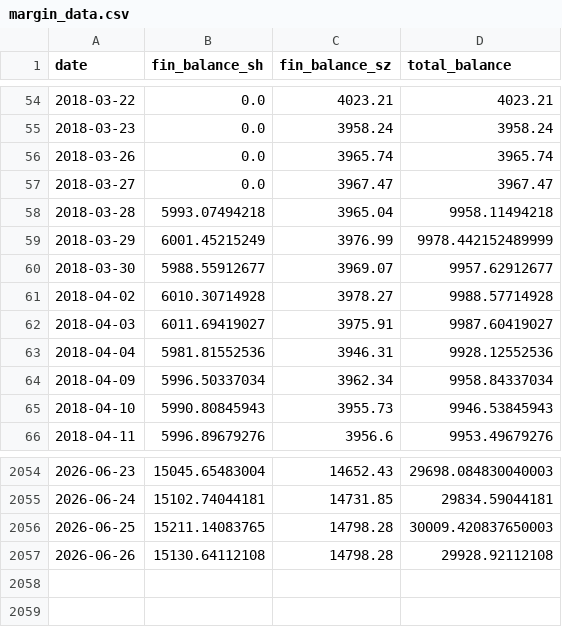
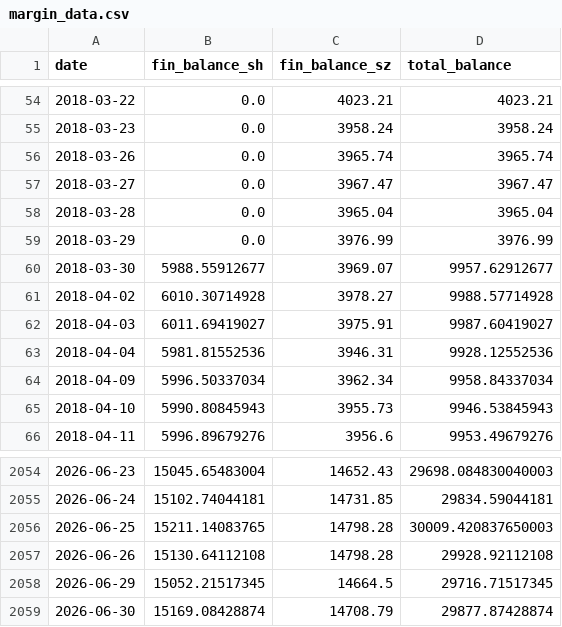
Before and after one commit to loulouD88/trader_test, a CSV file: data/margin_data.csv, drawn as a sheet; only a part is shown, gaps mark what is left out.

```diff
--- a/data/margin_data.csv
+++ b/data/margin_data.csv
@@ -57,4 +57,4 @@ date,fin_balance_sh,fin_balance_sz,total_balance
 2018-03-27,0.0,3967.47,3967.47
-2018-03-28,5993.07494218,3965.04,9958.11494218
-2018-03-29,6001.45215249,3976.99,9978.442152489999
+2018-03-28,0.0,3965.04,3965.04
+2018-03-29,0.0,3976.99,3976.99
 2018-03-30,5988.55912677,3969.07,9957.62912677
@@ -2057 +2057,3 @@ date,fin_balance_sh,fin_balance_sz,total_balance
 2026-06-26,15130.64112108,14798.28,29928.92112108
+2026-06-29,15052.21517345,14664.5,29716.71517345
+2026-06-30,15169.08428874,14708.79,29877.87428874
```
Also changed, not shown: data/margin_sz_raw.csv, fund_flow_data/flow_10d.csv, 4 other files.
